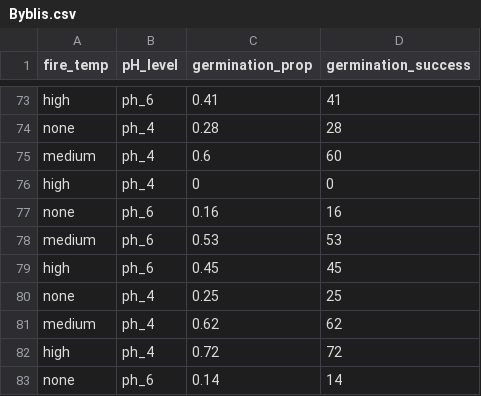
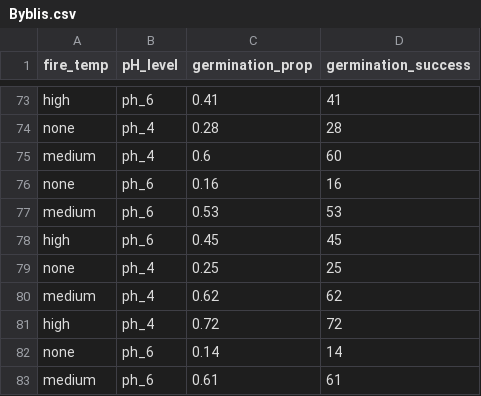
Before and after one commit to agrero/adv-biostats, a CSV file: Group Analysis/Byblis.csv, drawn as a sheet; only a part is shown, gaps mark what is left out; the shorter side is filled out with more unchanged rows.

```diff
--- a/Group Analysis/Byblis.csv
+++ b/Group Analysis/Byblis.csv
@@ -75,3 +75,2 @@
 "medium","ph_4",0.6,60
-"high","ph_4",0,0
 "none","ph_6",0.16,16
```
Also changed, not shown: 21 other files.
